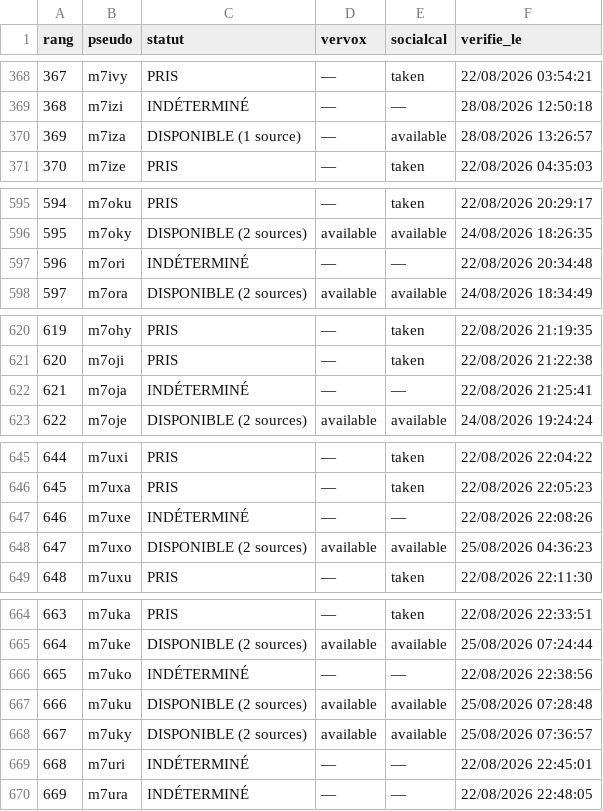
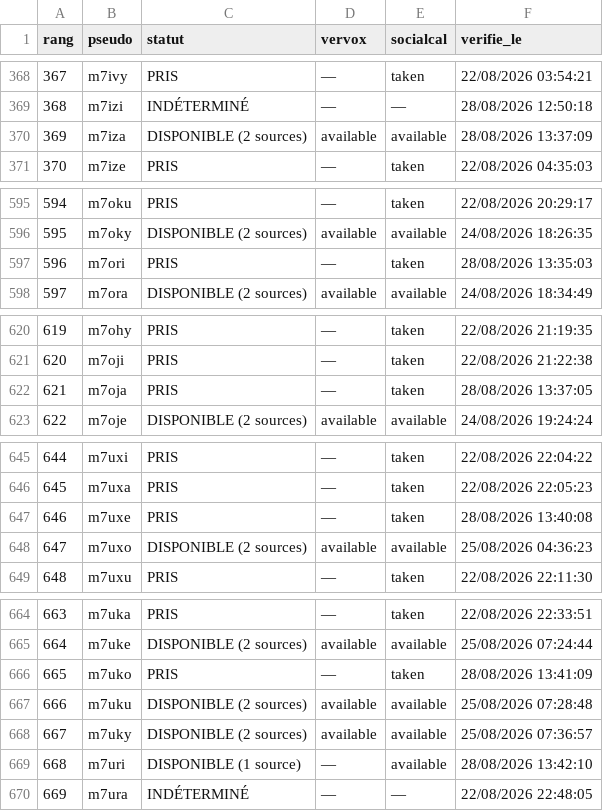
Before and after one commit to Kostas258/Kostas258, a CSV file: liste_1000.csv, drawn as a sheet; only a part is shown, gaps mark what is left out; the diff covers the shown part only.

```diff
--- a/liste_1000.csv
+++ b/liste_1000.csv
@@ -369,3 +369,3 @@ rang,pseudo,statut,vervox,socialcal,verifie_le
 368,m7izi,INDÉTERMINÉ,—,—,28/08/2026 12:50:18
-369,m7iza,DISPONIBLE (1 source),—,available,28/08/2026 13:26:57
+369,m7iza,DISPONIBLE (2 sources),available,available,28/08/2026 13:37:09
 370,m7ize,PRIS,—,taken,22/08/2026 04:35:03
@@ -596,3 +596,3 @@ rang,pseudo,statut,vervox,socialcal,verifie_le
 595,m7oky,DISPONIBLE (2 sources),available,available,24/08/2026 18:26:35
-596,m7ori,INDÉTERMINÉ,—,—,22/08/2026 20:34:48
+596,m7ori,PRIS,—,taken,28/08/2026 13:35:03
 597,m7ora,DISPONIBLE (2 sources),available,available,24/08/2026 18:34:49
@@ -621,3 +621,3 @@ rang,pseudo,statut,vervox,socialcal,verifie_le
 620,m7oji,PRIS,—,taken,22/08/2026 21:22:38
-621,m7oja,INDÉTERMINÉ,—,—,22/08/2026 21:25:41
+621,m7oja,PRIS,—,taken,28/08/2026 13:37:05
 622,m7oje,DISPONIBLE (2 sources),available,available,24/08/2026 19:24:24
@@ -646,3 +646,3 @@ rang,pseudo,statut,vervox,socialcal,verifie_le
 645,m7uxa,PRIS,—,taken,22/08/2026 22:05:23
-646,m7uxe,INDÉTERMINÉ,—,—,22/08/2026 22:08:26
+646,m7uxe,PRIS,—,taken,28/08/2026 13:40:08
 647,m7uxo,DISPONIBLE (2 sources),available,available,25/08/2026 04:36:23
@@ -665,6 +665,6 @@ rang,pseudo,statut,vervox,socialcal,verifie_le
 664,m7uke,DISPONIBLE (2 sources),available,available,25/08/2026 07:24:44
-665,m7uko,INDÉTERMINÉ,—,—,22/08/2026 22:38:56
+665,m7uko,PRIS,—,taken,28/08/2026 13:41:09
 666,m7uku,DISPONIBLE (2 sources),available,available,25/08/2026 07:28:48
 667,m7uky,DISPONIBLE (2 sources),available,available,25/08/2026 07:36:57
-668,m7uri,INDÉTERMINÉ,—,—,22/08/2026 22:45:01
+668,m7uri,DISPONIBLE (1 source),—,available,28/08/2026 13:42:10
 669,m7ura,INDÉTERMINÉ,—,—,22/08/2026 22:48:05
```
Also changed, not shown: 3 edited cells elsewhere in this file, 4 other files.
